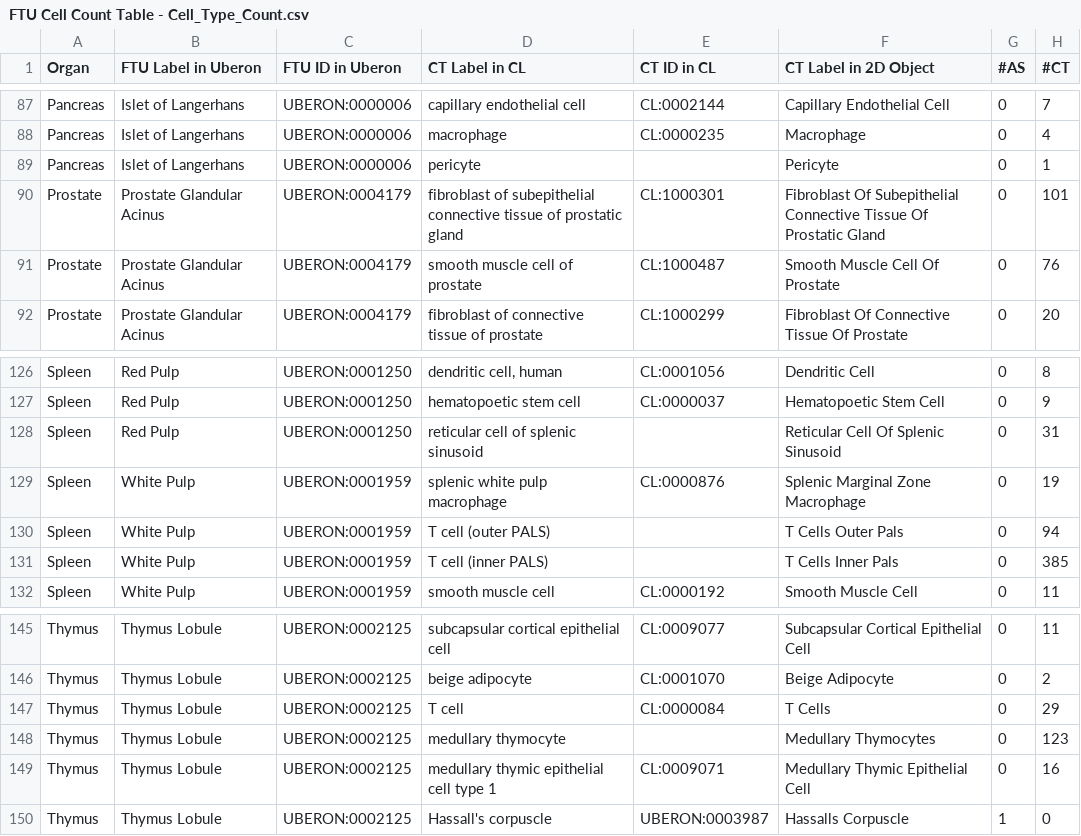
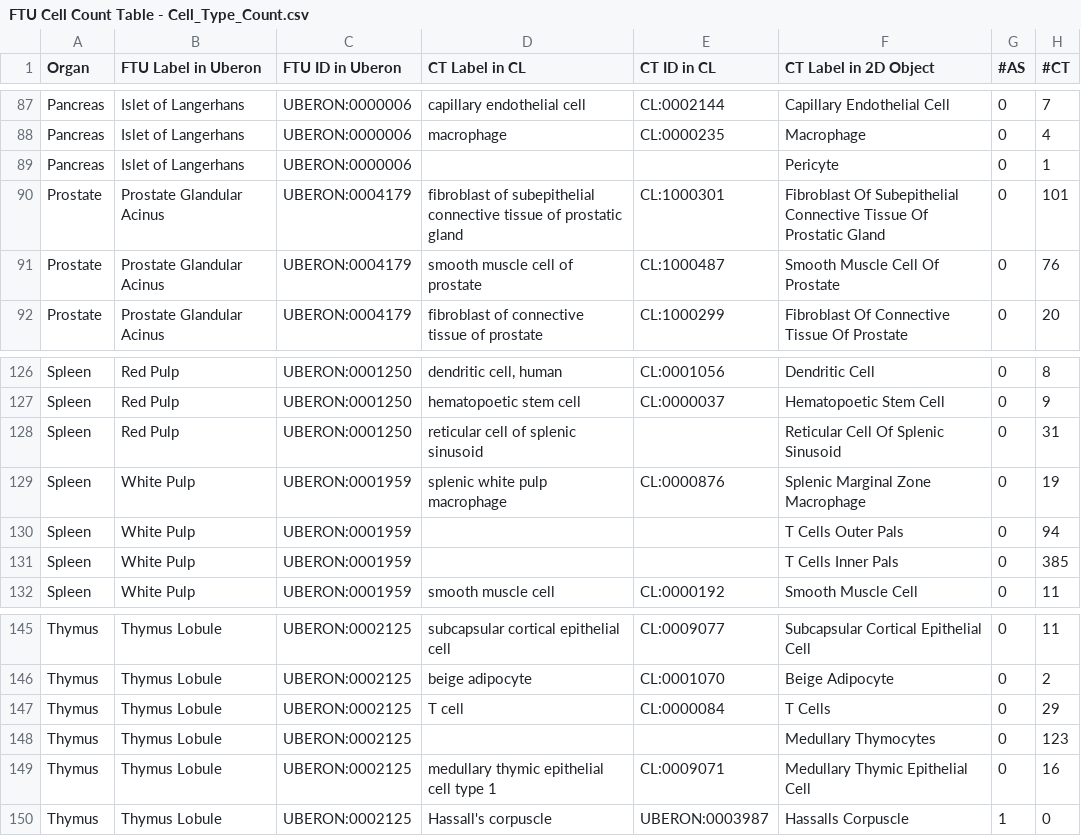
Before and after one commit to cns-iu/hra-ftu-explorer-supporting-information, a CSV file: ref_data/FTU Cell Count Table - Cell_Type_Count.csv, drawn as a sheet; only a part is shown, gaps mark what is left out.

```diff
--- a/ref_data/FTU Cell Count Table - Cell_Type_Count.csv
+++ b/ref_data/FTU Cell Count Table - Cell_Type_Count.csv
@@ -88,3 +88,3 @@ Pancreas,Islet of Langerhans,UBERON:0000006,capillary endothelial cell,CL:000214
 Pancreas,Islet of Langerhans,UBERON:0000006,macrophage,CL:0000235,Macrophage,0,4
-Pancreas,Islet of Langerhans,UBERON:0000006,pericyte,,Pericyte,0,1
+Pancreas,Islet of Langerhans,UBERON:0000006,,,Pericyte,0,1
 Prostate,Prostate Glandular Acinus,UBERON:0004179,fibroblast of subepithelial connective tissue of prostatic gland,CL:1000301,Fibroblast Of Subepithelial Connective Tissue Of Prostatic Gland,0,101
@@ -129,4 +129,4 @@ Spleen,Red Pulp,UBERON:0001250,reticular cell of splenic sinusoid,,Reticular Cel
 Spleen,White Pulp,UBERON:0001959,splenic white pulp macrophage,CL:0000876,Splenic Marginal Zone Macrophage,0,19
-Spleen,White Pulp,UBERON:0001959,T cell (outer PALS),,T Cells Outer Pals,0,94
-Spleen,White Pulp,UBERON:0001959,T cell (inner PALS),,T Cells Inner Pals,0,385
+Spleen,White Pulp,UBERON:0001959,,,T Cells Outer Pals,0,94
+Spleen,White Pulp,UBERON:0001959,,,T Cells Inner Pals,0,385
 Spleen,White Pulp,UBERON:0001959,smooth muscle cell,CL:0000192,Smooth Muscle Cell,0,11
@@ -147,3 +147,3 @@ Thymus,Thymus Lobule,UBERON:0002125,beige adipocyte,CL:0001070,Beige Adipocyte,0
 Thymus,Thymus Lobule,UBERON:0002125,T cell,CL:0000084,T Cells,0,29
-Thymus,Thymus Lobule,UBERON:0002125,medullary thymocyte,,Medullary Thymocytes,0,123
+Thymus,Thymus Lobule,UBERON:0002125,,,Medullary Thymocytes,0,123
 Thymus,Thymus Lobule,UBERON:0002125,medullary thymic epithelial cell type 1,CL:0009071,Medullary Thymic Epithelial Cell,0,16
```
Also changed, not shown: output/FTU-CT-AnnTool-level-info.csv, 13 other files.
